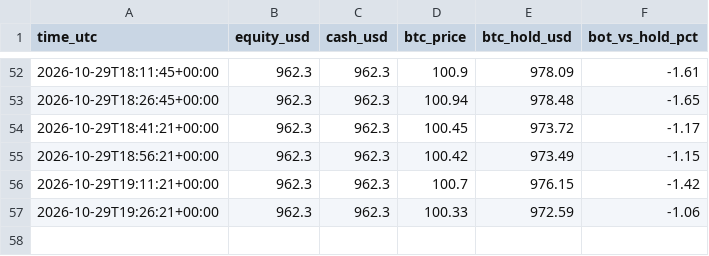
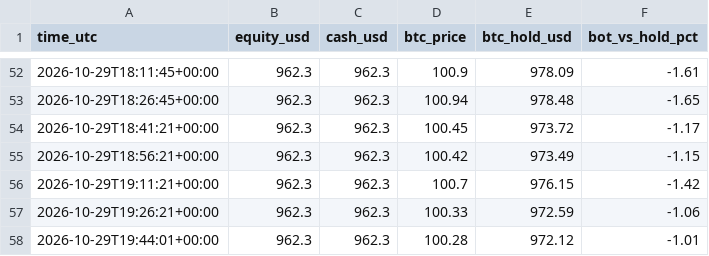
Before and after one commit to byw4dm22yg-a11y/meme-paper-bot, a CSV file: meme_equity.csv, drawn as a sheet; only a part is shown, gaps mark what is left out; the diff names each change by its address in the sheet, - before the commit and + after, or states it on an @@ line.

Commit message:
meme paper run

```diff
--- a/meme_equity.csv
+++ b/meme_equity.csv
+row 58: 2026-10-29T19:44:01+00:00 | 962.3 | 962.3 | 100.28 | 972.12 | -1.01
```
Also changed, not shown: meme_funnel.csv, 1 other file.
